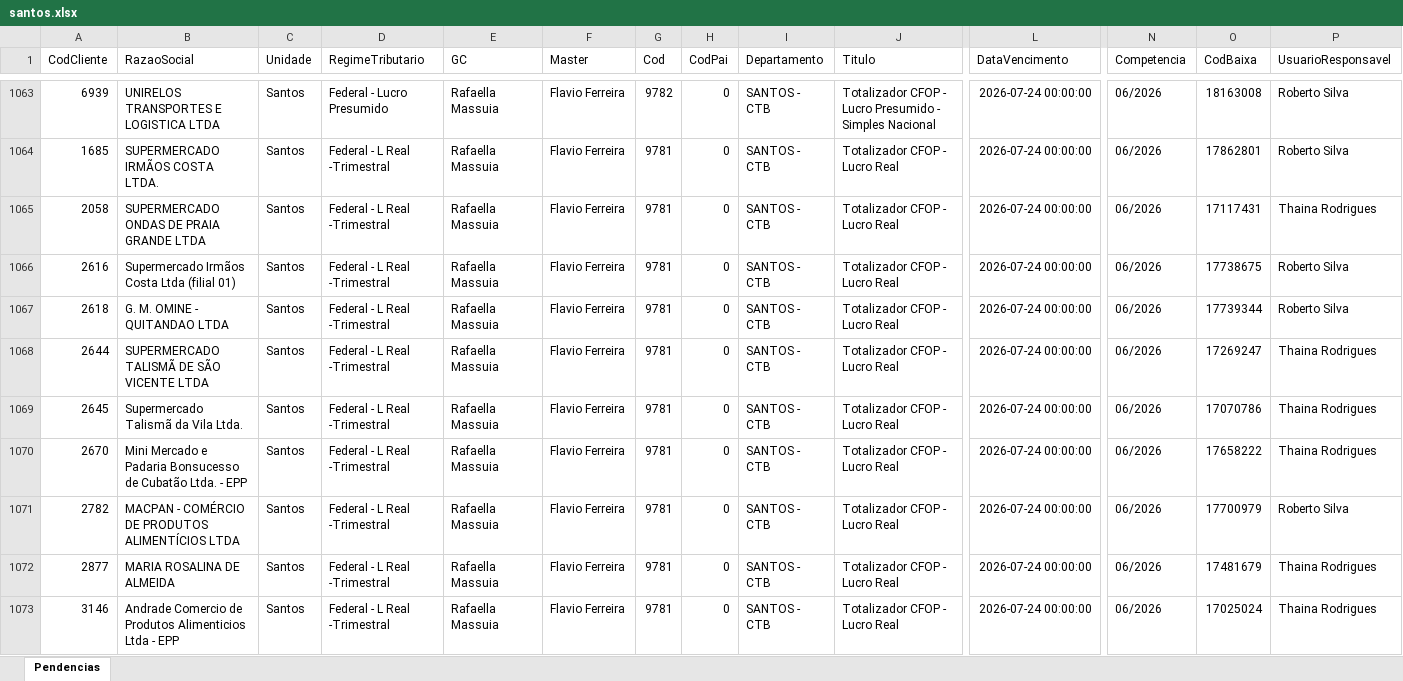
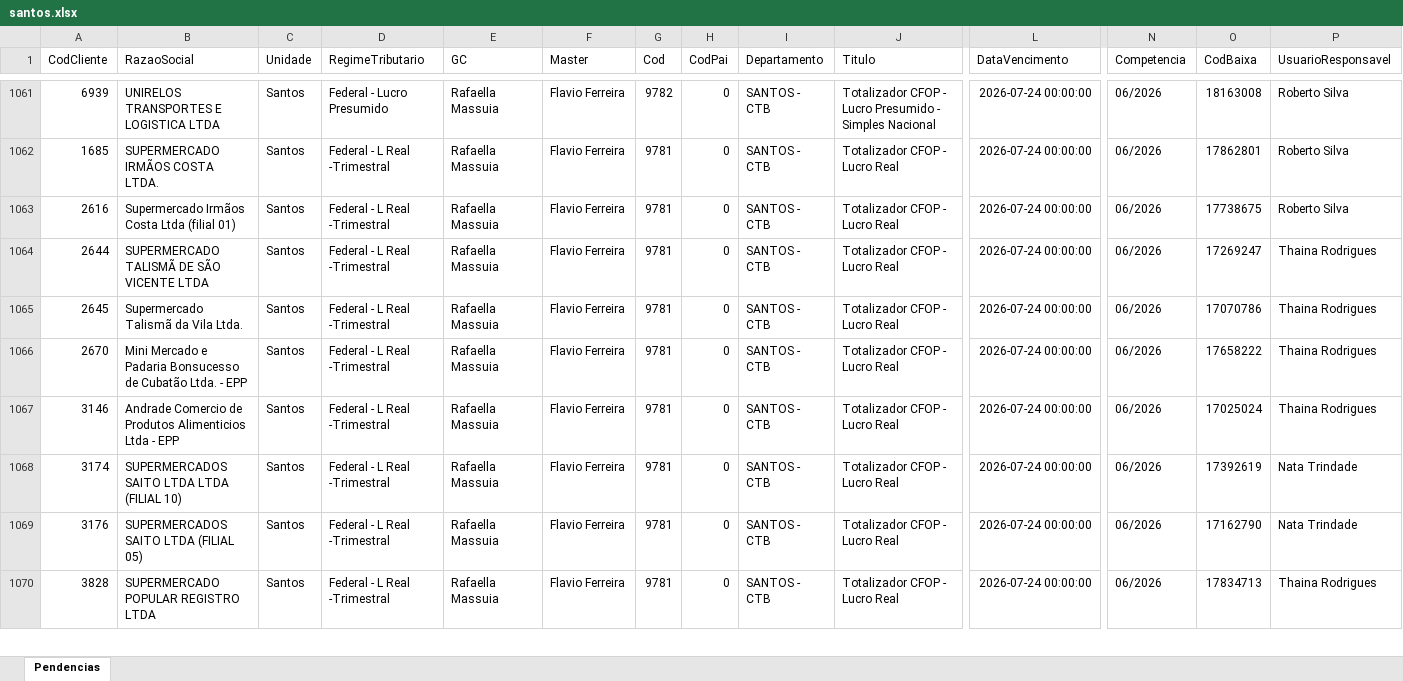
Before and after one commit to willianemanoel/Portal-das-tarefas-teste-, an Excel workbook: dados/base/santos.xlsx, sheet Pendencias, drawn as a sheet; only a part is shown, gaps mark what is left out; the shorter side is filled out with more unchanged rows; values as stored, in another font and other column widths than the file's, no borders; removed rows and columns are numbered as before the commit, all else as after; rows hold the shown columns only; the diff covers the shown part only; the diff names each change by its address in the sheet, - before the commit and + after, or states it on an @@ line.

```diff
--- a/dados/base/santos.xlsx (sheet Pendencias)
+++ b/dados/base/santos.xlsx (sheet Pendencias)
-row 1065: 2058 | SUPERMERCADO ONDAS DE PRAIA GRANDE LTDA | Santos | Federal - L Real -Trimestral | Rafaella Massuia | Flavio Ferreira | 9781 | 0 | SANTOS - CTB | Totalizador CFOP - Lucro Real | 2026-07-24 00:00:00 | 06/2026 | 17117431 | Thaina Rodrigues
-row 1067: 2618 | G. M. OMINE - QUITANDAO LTDA | Santos | Federal - L Real -Trimestral | Rafaella Massuia | Flavio Ferreira | 9781 | 0 | SANTOS - CTB | Totalizador CFOP - Lucro Real | 2026-07-24 00:00:00 | 06/2026 | 17739344 | Roberto Silva
-row 1071: 2782 | MACPAN - COMÉRCIO DE PRODUTOS ALIMENTÍCIOS LTDA | Santos | Federal - L Real -Trimestral | Rafaella Massuia | Flavio Ferreira | 9781 | 0 | SANTOS - CTB | Totalizador CFOP - Lucro Real | 2026-07-24 00:00:00 | 06/2026 | 17700979 | Roberto Silva
-row 1072: 2877 | MARIA ROSALINA DE ALMEIDA | Santos | Federal - L Real -Trimestral | Rafaella Massuia | Flavio Ferreira | 9781 | 0 | SANTOS - CTB | Totalizador CFOP - Lucro Real | 2026-07-24 00:00:00 | 06/2026 | 17481679 | Thaina Rodrigues
```
Also changed, not shown: 11 added rows and 7 removed rows elsewhere in this sheet, dados/base/goias.xlsx, 1 other file.
